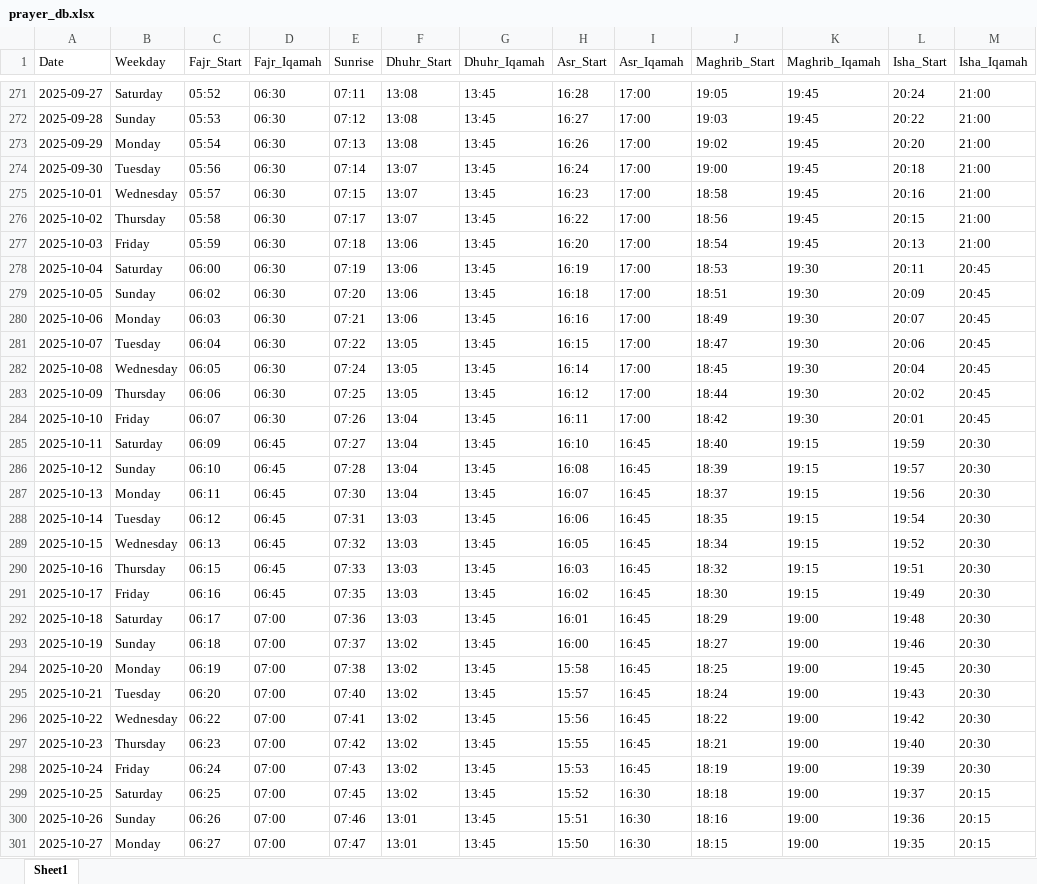
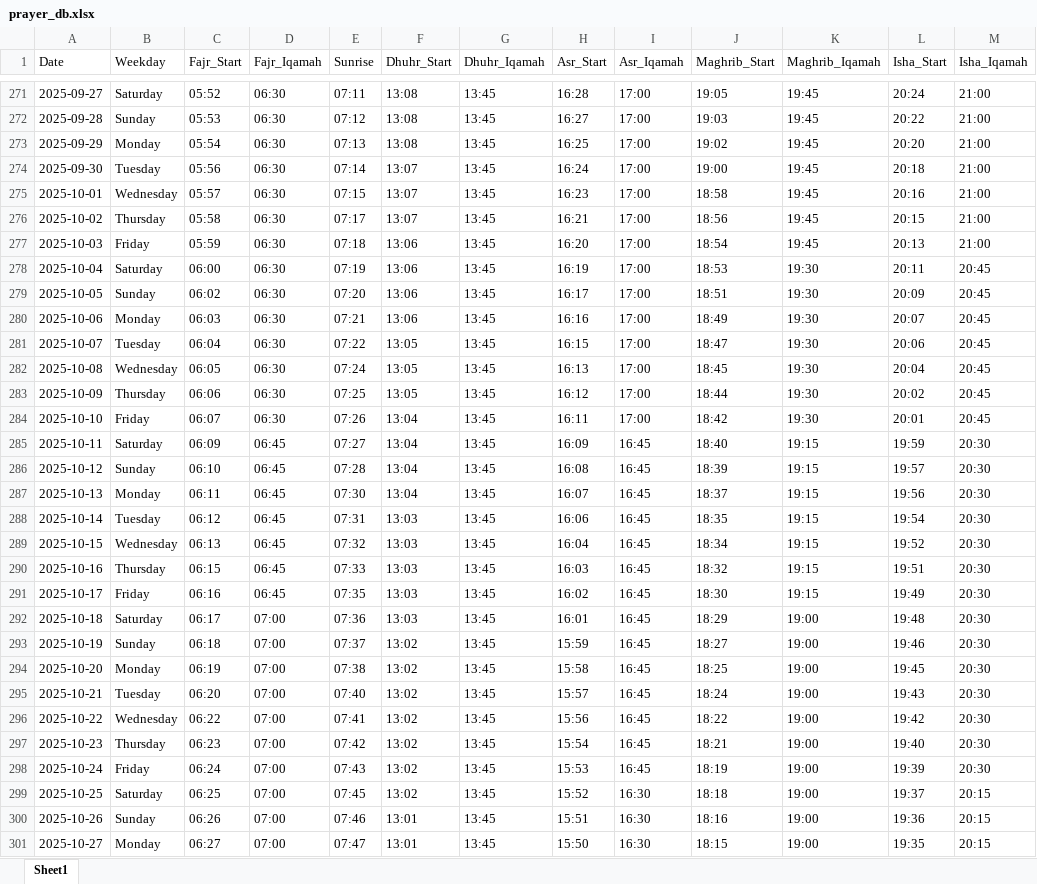
Before and after one commit to MohdArmanArif/Waqt_App, an Excel workbook: sync/prayer_db.xlsx, sheet Sheet1, drawn as a sheet; only a part is shown, gaps mark what is left out; values as stored, in another font and other column widths than the file's, no borders; the diff covers the shown part only; the diff names each change by its address in the sheet, - before the commit and + after, or states it on an @@ line.

Commit message:
Seperate iqamah calc func added

```diff
--- a/sync/prayer_db.xlsx (sheet Sheet1)
+++ b/sync/prayer_db.xlsx (sheet Sheet1)
-H273 (Asr_Start): 16:26
+H273 (Asr_Start): 16:25
-H276 (Asr_Start): 16:22
+H276 (Asr_Start): 16:21
-H279 (Asr_Start): 16:18
+H279 (Asr_Start): 16:17
-H282 (Asr_Start): 16:14
+H282 (Asr_Start): 16:13
-H285 (Asr_Start): 16:10
+H285 (Asr_Start): 16:09
-H289 (Asr_Start): 16:05
+H289 (Asr_Start): 16:04
-H293 (Asr_Start): 16:00
+H293 (Asr_Start): 15:59
-H297 (Asr_Start): 15:55
+H297 (Asr_Start): 15:54
```
Also changed, not shown: 196 edited cells elsewhere in this sheet, 2 other files.
